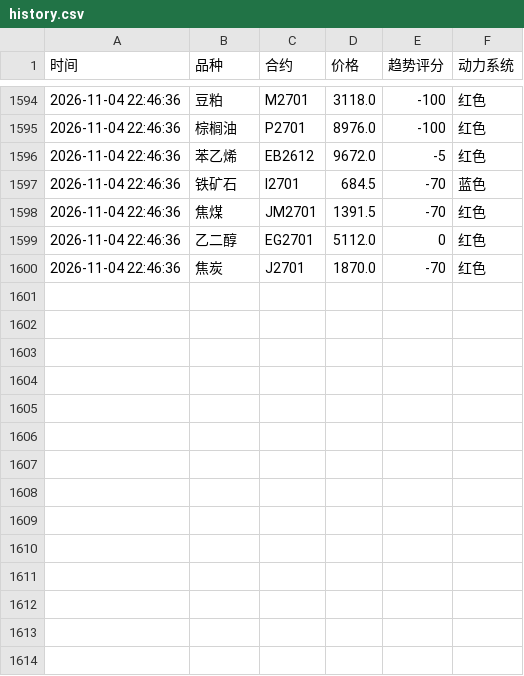
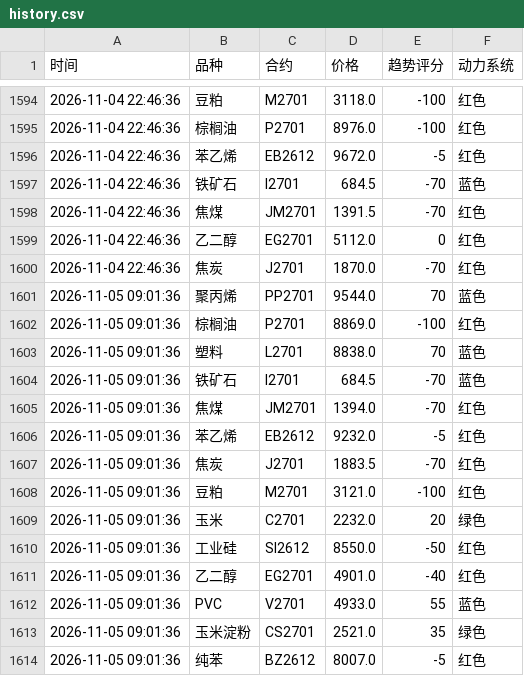
Before and after one commit to Eleven-L-97/futuretrading, a CSV file: data/history.csv, drawn as a sheet; only a part is shown, gaps mark what is left out.

Commit message:
history: 2026-11-05T01:01:52Z

```diff
--- a/data/history.csv
+++ b/data/history.csv
@@ -1600 +1600,15 @@
 2026-11-04 22:46:36,焦炭,J2701,1870.0,-70,红色
+2026-11-05 09:01:36,聚丙烯,PP2701,9544.0,70,蓝色
+2026-11-05 09:01:36,棕榈油,P2701,8869.0,-100,红色
+2026-11-05 09:01:36,塑料,L2701,8838.0,70,蓝色
+2026-11-05 09:01:36,铁矿石,I2701,684.5,-70,蓝色
+2026-11-05 09:01:36,焦煤,JM2701,1394.0,-70,红色
+2026-11-05 09:01:36,苯乙烯,EB2612,9232.0,-5,红色
+2026-11-05 09:01:36,焦炭,J2701,1883.5,-70,红色
+2026-11-05 09:01:36,豆粕,M2701,3121.0,-100,红色
+2026-11-05 09:01:36,玉米,C2701,2232.0,20,绿色
+2026-11-05 09:01:36,工业硅,SI2612,8550.0,-50,红色
+2026-11-05 09:01:36,乙二醇,EG2701,4901.0,-40,红色
+2026-11-05 09:01:36,PVC,V2701,4933.0,55,蓝色
+2026-11-05 09:01:36,玉米淀粉,CS2701,2521.0,35,绿色
+2026-11-05 09:01:36,纯苯,BZ2612,8007.0,-5,红色
```
Also changed, not shown: data/history2.csv.
